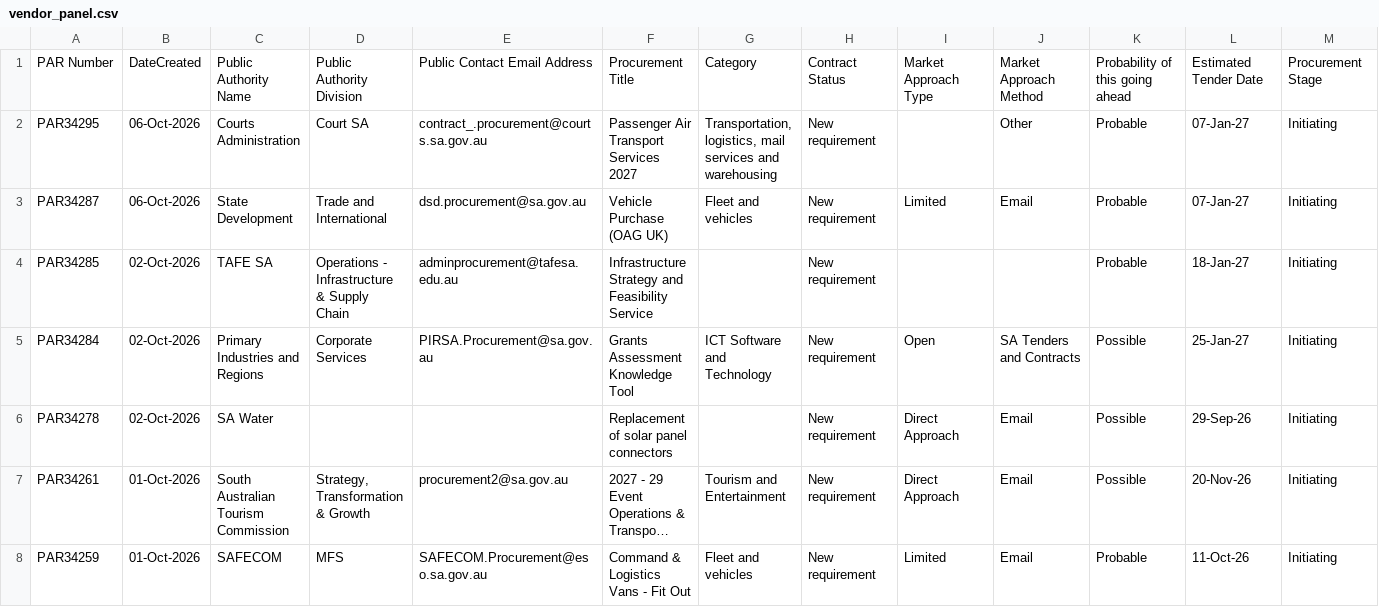
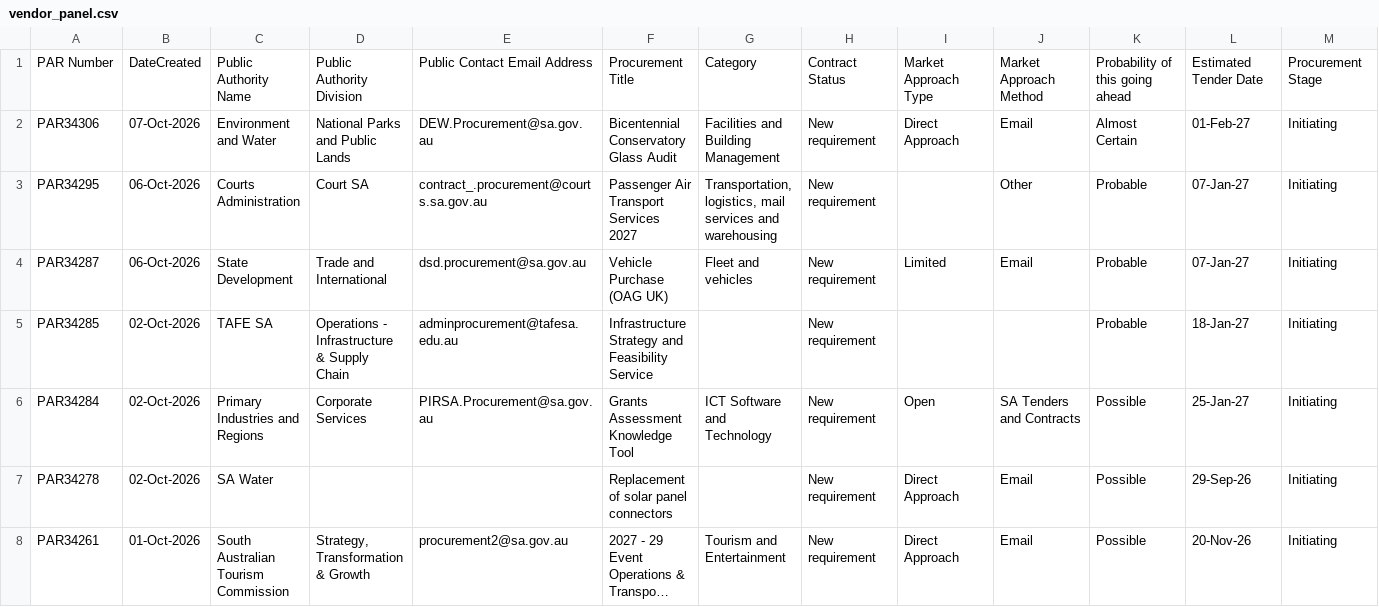
Before and after one commit to J-Lich/__temp_panel_output, a CSV file: vendor_panel.csv, drawn as a sheet; only a part is shown; the shorter side is filled out with more unchanged rows; long unchanged cells end in …; the diff covers the shown part only; the diff names each change by its address in the sheet, - before the commit and + after, or states it on an @@ line.

```diff
--- a/vendor_panel.csv
+++ b/vendor_panel.csv
+row 2: PAR34306 | 07-Oct-2026 | Environment and Water | National Parks and Public Lands | DEW.Procurement@sa.gov.au | Bicentennial Conservatory Glass Audit | Facilities and Building Management | New requirement | Direct Approach | Email | Almost Certain | 01-Feb-27 | Initiating
```
Also changed, not shown: 5 added rows, 6 removed rows and 15 edited cells elsewhere in this file, 1 other file.
